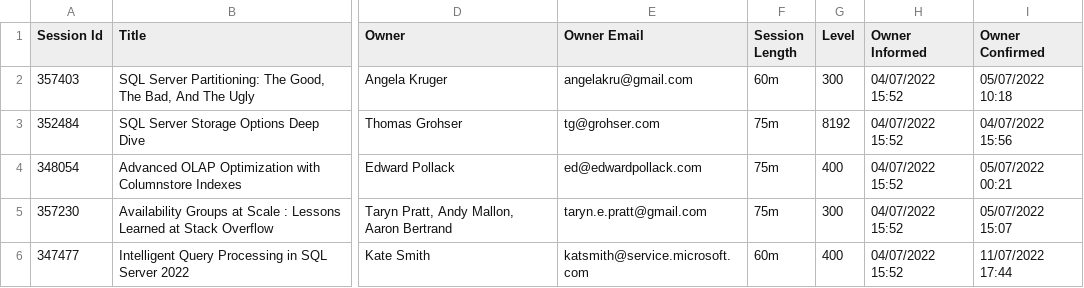
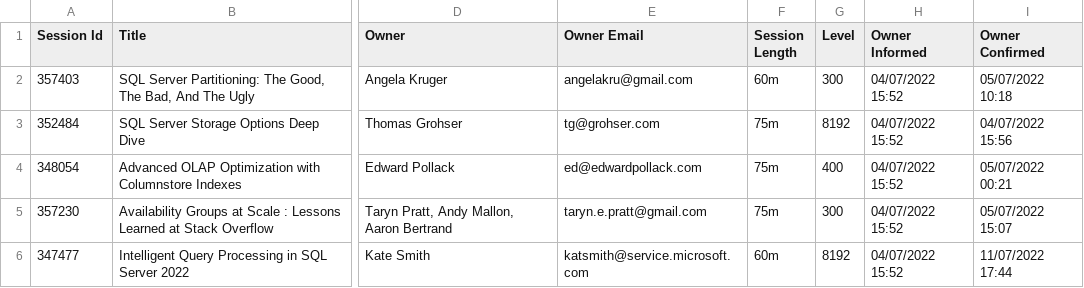
Before and after one commit to eightkb/eightkb.github.io, a CSV file: _data/accepted_sessions2022.csv, drawn as a sheet; only a part is shown, gaps mark what is left out; the diff names each change by its address in the sheet, - before the commit and + after, or states it on an @@ line.

Commit message:
Changind Kate's presentation level

```diff
--- a/_data/accepted_sessions2022.csv
+++ b/_data/accepted_sessions2022.csv
-G6 (Level): 400
+G6 (Level): 8192
```
